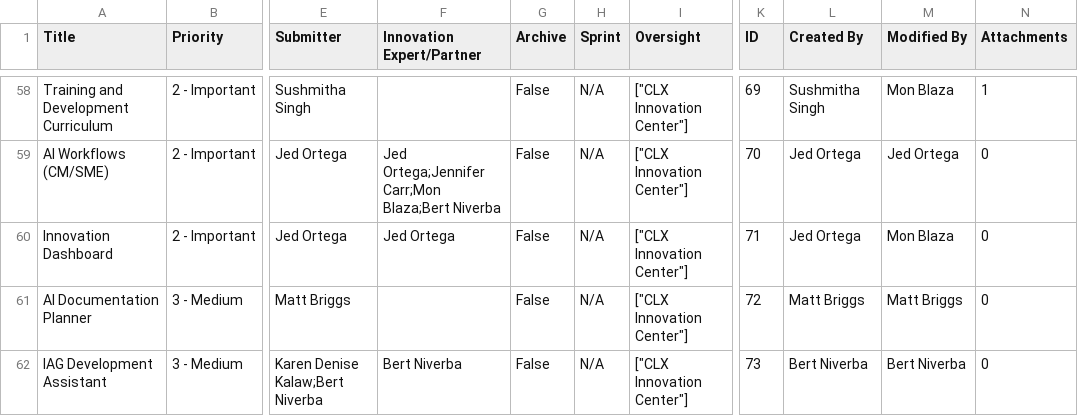
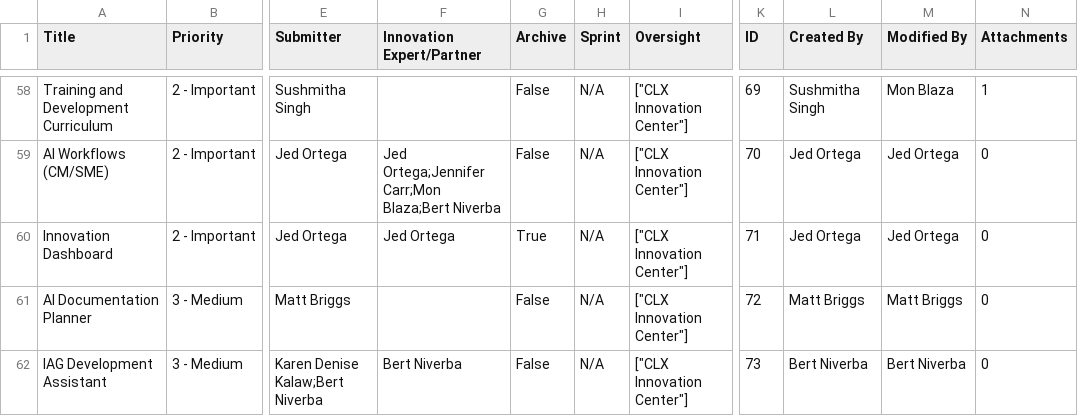
Before and after one commit to jedortega-deltek/innovationcenterdashboard, a CSV file: Share your project.csv, drawn as a sheet; only a part is shown, gaps mark what is left out; the diff covers the shown part only; the diff names each change by its address in the sheet, - before the commit and + after, or states it on an @@ line.

Commit message:
Add files via upload

```diff
--- a/Share your project.csv
+++ b/Share your project.csv
-G60 (Archive): False
+G60 (Archive): True
-M60 (Modified By): Mon Blaza
+M60 (Modified By): Jed Ortega
```
Also changed, not shown: 13 edited cells elsewhere in this file.
